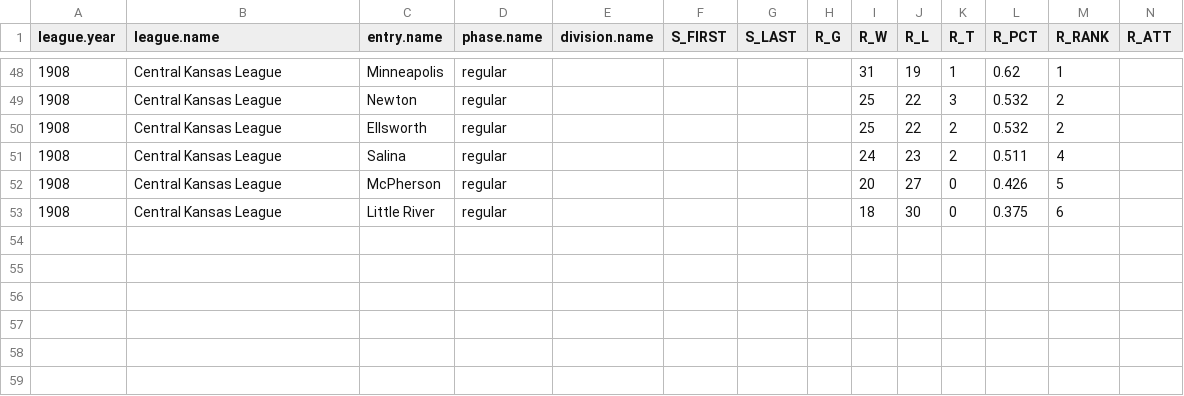
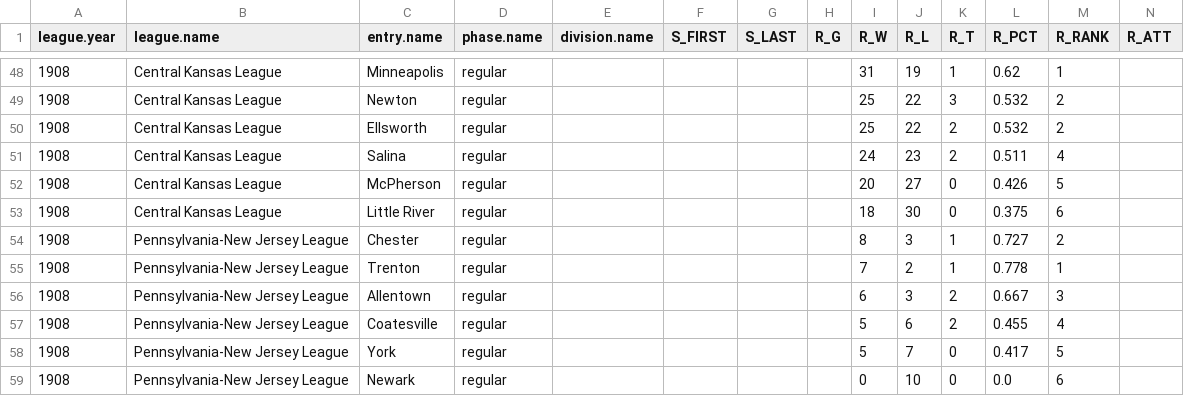
Before and after one commit to doc22940/minoraverages, a CSV file: processed/Howard/playing_team.csv, drawn as a sheet; only a part is shown, gaps mark what is left out; rows hold the shown columns only; the diff names each change by its address in the sheet, - before the commit and + after, or states it on an @@ line.

Commit message:
Updated 1908 Pennsylvania-New Jersey League by Reed Howard.

```diff
--- a/processed/Howard/playing_team.csv
+++ b/processed/Howard/playing_team.csv
+row 54: 1908 | Pennsylvania-New Jersey League | Chester | regular |  |  |  |  | 8 | 3 | 1 | 0.727 | 2
+row 55: 1908 | Pennsylvania-New Jersey League | Trenton | regular |  |  |  |  | 7 | 2 | 1 | 0.778 | 1
+row 56: 1908 | Pennsylvania-New Jersey League | Allentown | regular |  |  |  |  | 6 | 3 | 2 | 0.667 | 3
+row 57: 1908 | Pennsylvania-New Jersey League | Coatesville | regular |  |  |  |  | 5 | 6 | 2 | 0.455 | 4
+row 58: 1908 | Pennsylvania-New Jersey League | York | regular |  |  |  |  | 5 | 7 | 0 | 0.417 | 5
+row 59: 1908 | Pennsylvania-New Jersey League | Newark | regular |  |  |  |  | 0 | 10 | 0 | 0.0 | 6
```
Also changed, not shown: 2 other files.
